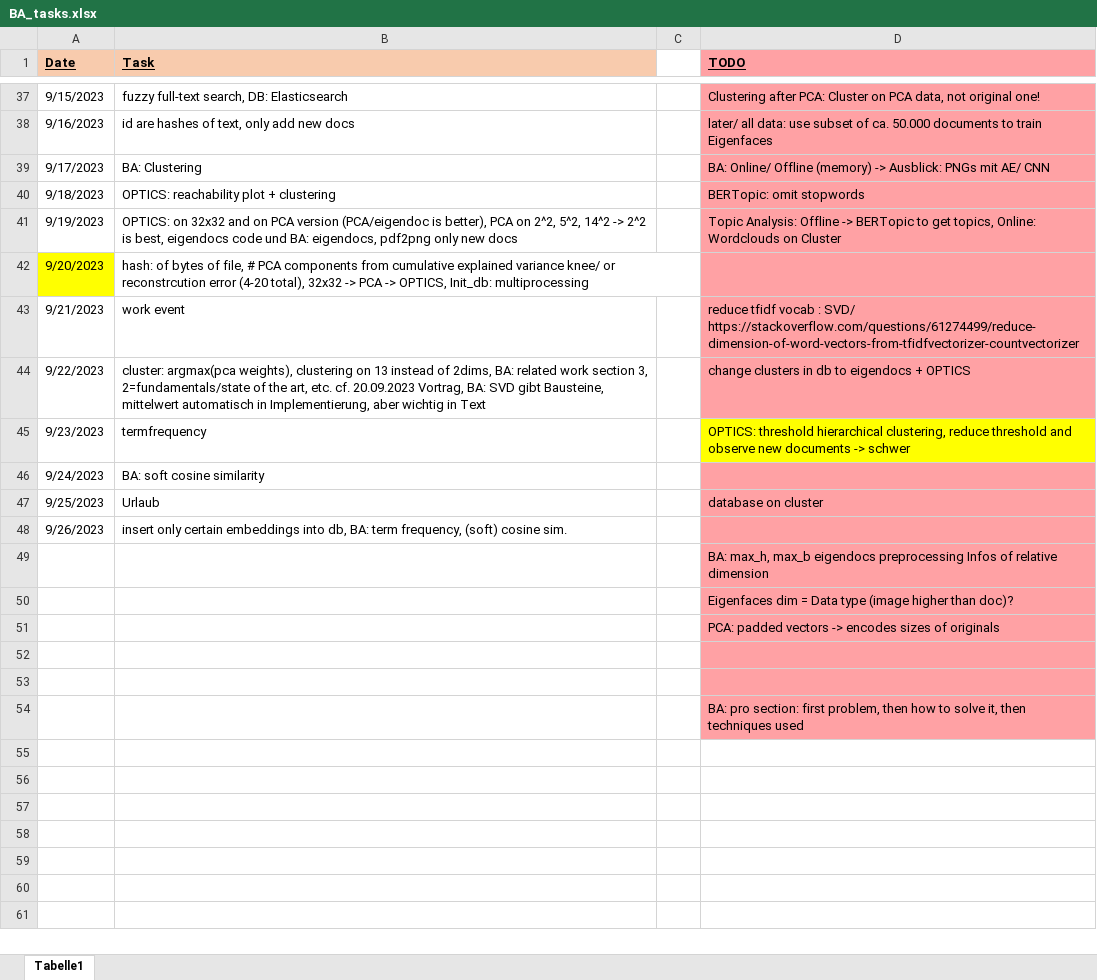
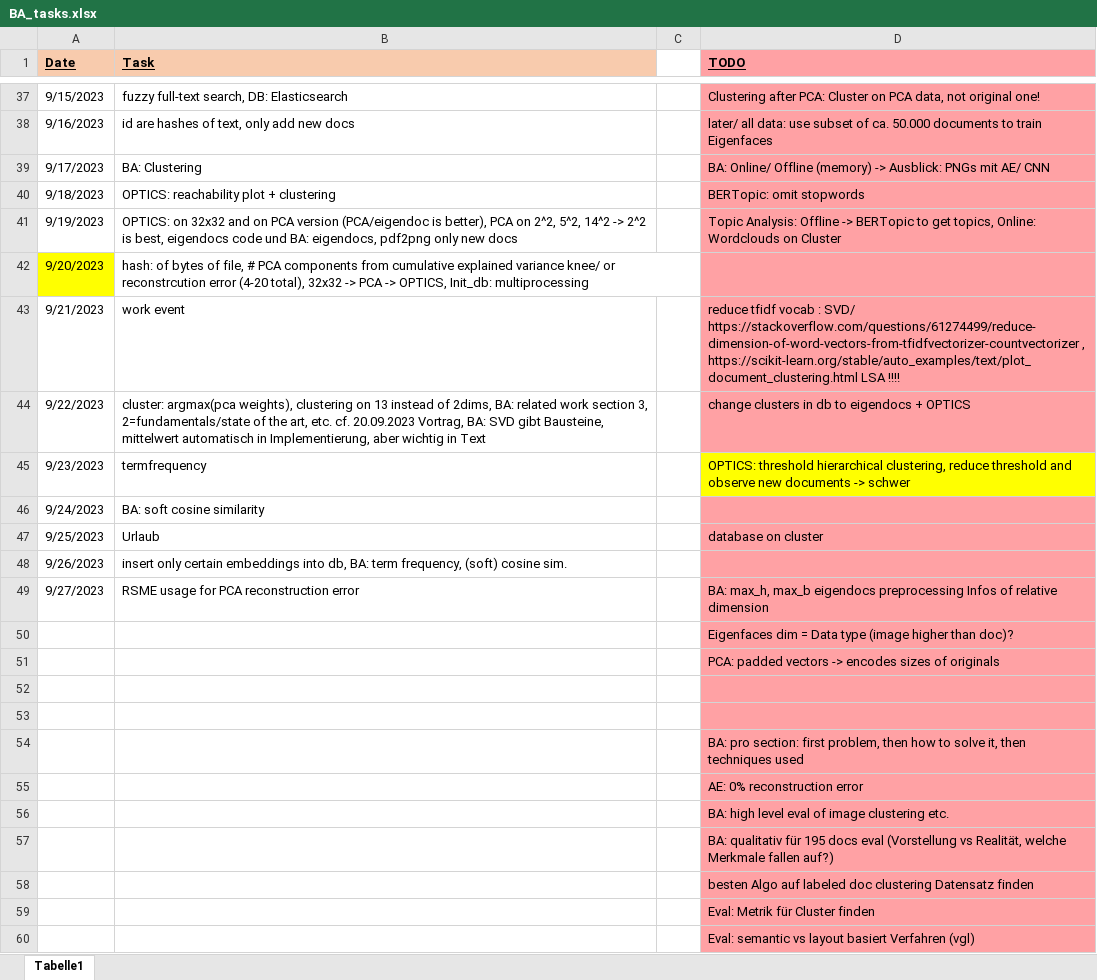
Before and after one commit to KlaraGtknst/topic-analysis-text-data, an Excel workbook: organization/BA_tasks.xlsx, sheet Tabelle1, drawn as a sheet; only a part is shown, gaps mark what is left out; values as stored, in another font and other column widths than the file's, no borders; removed rows and columns are numbered as before the commit, all else as after; the diff names each change by its address in the sheet, - before the commit and + after, or states it on an @@ line.

```diff
--- a/organization/BA_tasks.xlsx (sheet Tabelle1)
+++ b/organization/BA_tasks.xlsx (sheet Tabelle1)
-D43 (TODO): …SVD/ https://stackoverflow.com/questions/61274499/reduce-dimension-of-word-vectors-from-tfidfvectorizer-countvectorizer
+D43 (TODO): …SVD/ https://stackoverflow.com/questions/61274499/reduce-dimension-of-word-vectors-from-tfidfvectorizer-countvectorizer , https://scikit-learn.org/stable/auto_examples/text/plot_document_clustering.html LSA !!!!
-row 49:  |  |  | BA: max_h, max_b eigendocs preprocessing Infos of relative dimension
+row 49: 9/27/2023 | RSME usage for PCA reconstruction error |  | BA: max_h, max_b eigendocs preprocessing Infos of relative dimension
+row 55:  |  |  | AE: 0% reconstruction error
+row 56:  |  |  | BA: high level eval of image clustering etc.
+row 57:  |  |  | BA: qualitativ für 195 docs eval (Vorstellung vs Realität, welche Merkmale fallen auf?)
+row 58:  |  |  | besten Algo auf labeled doc clustering Datensatz finden
+row 59:  |  |  | Eval: Metrik für Cluster finden
+row 60:  |  |  | Eval: semantic vs layout basiert Verfahren (vgl)
```
Also changed, not shown: 3 other files.
